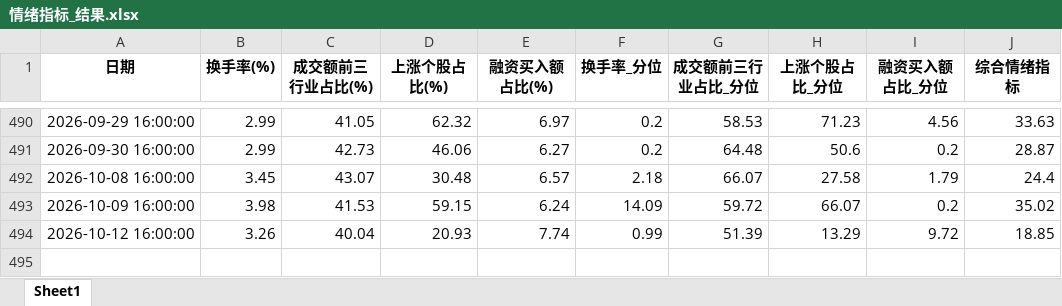
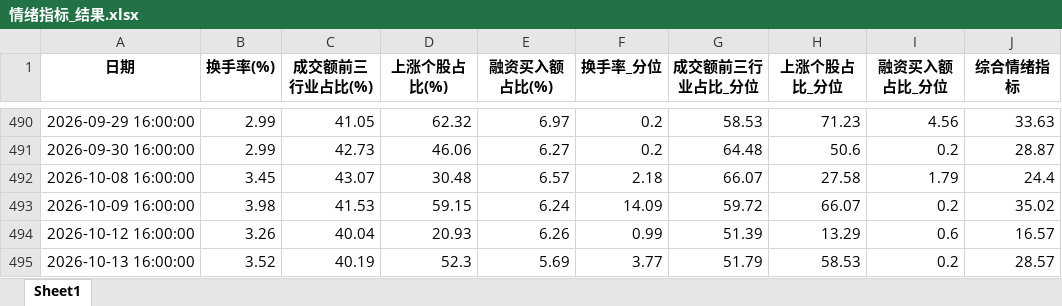
Before and after one commit to moriatyj/share, an Excel workbook: docs/情绪指标_结果.xlsx, sheet Sheet1, drawn as a sheet; only a part is shown, gaps mark what is left out; values as stored, in another font and other column widths than the file's, no borders; the diff names each change by its address in the sheet, - before the commit and + after, or states it on an @@ line.

```diff
--- a/docs/情绪指标_结果.xlsx (sheet Sheet1)
+++ b/docs/情绪指标_结果.xlsx (sheet Sheet1)
-E494 (融资买入额占比(%)): 7.74
+E494 (融资买入额占比(%)): 6.26
-I494 (融资买入额占比_分位): 9.72
+I494 (融资买入额占比_分位): 0.6
-J494 (综合情绪指标): 18.85
+J494 (综合情绪指标): 16.57
+row 495: 2026-10-13 16:00:00 | 3.52 | 40.19 | 52.3 | 5.69 | 3.77 | 51.79 | 58.53 | 0.2 | 28.57
```
Also changed, not shown: docs/副本万得全A.xlsx, 副本万得全A.xlsx, 10 other files.
